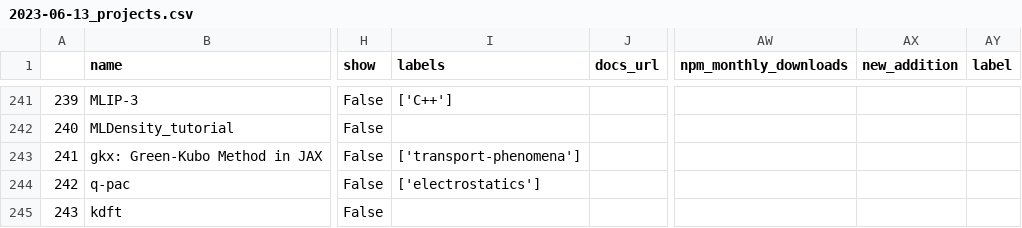
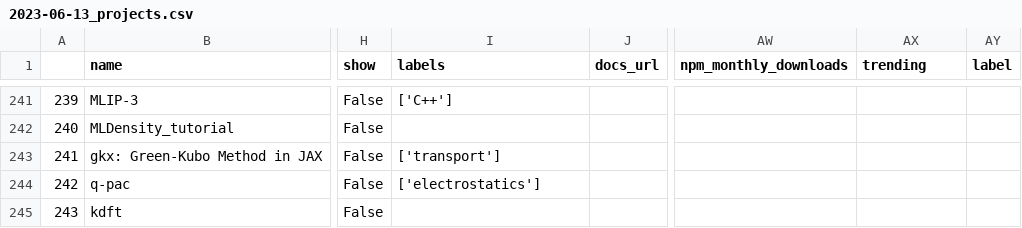
Before and after one commit to JuDFTteam/best-of-atomistic-machine-learning, a CSV file: history/2023-06-13_projects.csv, drawn as a sheet; only a part is shown, gaps mark what is left out; the diff covers the shown part only; the diff names each change by its address in the sheet, - before the commit and + after, or states it on an @@ line.

```diff
--- a/history/2023-06-13_projects.csv
+++ b/history/2023-06-13_projects.csv
-AX1: new_addition
+AX1: trending
-I243 (labels): ['transport-phenomena']
+I243 (labels): ['transport']
```
Also changed, not shown: 1 added row, 1 removed row, 15 edited cells and row numbers in column A elsewhere in this file, 3 other files.
